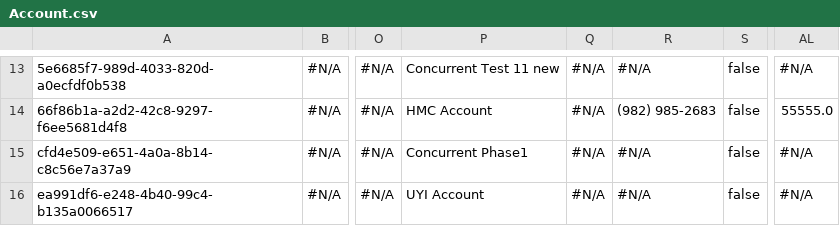
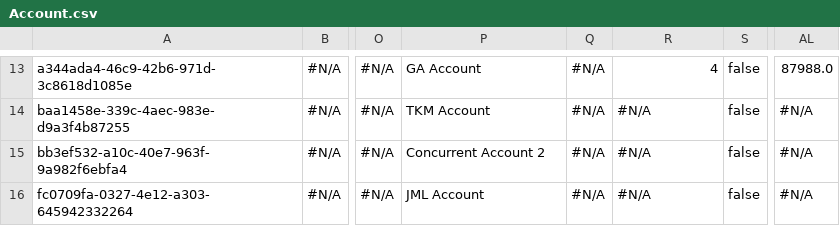
Before and after one commit to prodlytestuser/CPQTest3, a CSV file: Account.csv, drawn as a sheet; only a part is shown, gaps mark what is left out; the diff covers the shown part only; the diff names each change by its address in the sheet, - before the commit and + after, or states it on an @@ line.

```diff
--- a/Account.csv
+++ b/Account.csv
-A13: 5e6685f7-989d-4033-820d-a0ecfdf0b538
+A13: a344ada4-46c9-42b6-971d-3c8618d1085e
-P13: Concurrent Test 11 new
+P13: GA Account
-R13: #N/A
+R13: 4
-AL13: #N/A
+AL13: 87988.0
-A14: 66f86b1a-a2d2-42c8-9297-f6ee5681d4f8
+A14: baa1458e-339c-4aec-983e-d9a3f4b87255
-P14: HMC Account
+P14: TKM Account
-R14: (982) 985-2683
+R14: #N/A
-AL14: 55555.0
+AL14: #N/A
-A15: cfd4e509-e651-4a0a-8b14-c8c56e7a37a9
+A15: bb3ef532-a10c-40e7-963f-9a982f6ebfa4
-P15: Concurrent Phase1
+P15: Concurrent Account 2
-A16: ea991df6-e248-4b40-99c4-b135a0066517
+A16: fc0709fa-0327-4e12-a303-645942332264
-P16: UYI Account
+P16: JML Account
```
Also changed, not shown: 31 edited cells elsewhere in this file.
